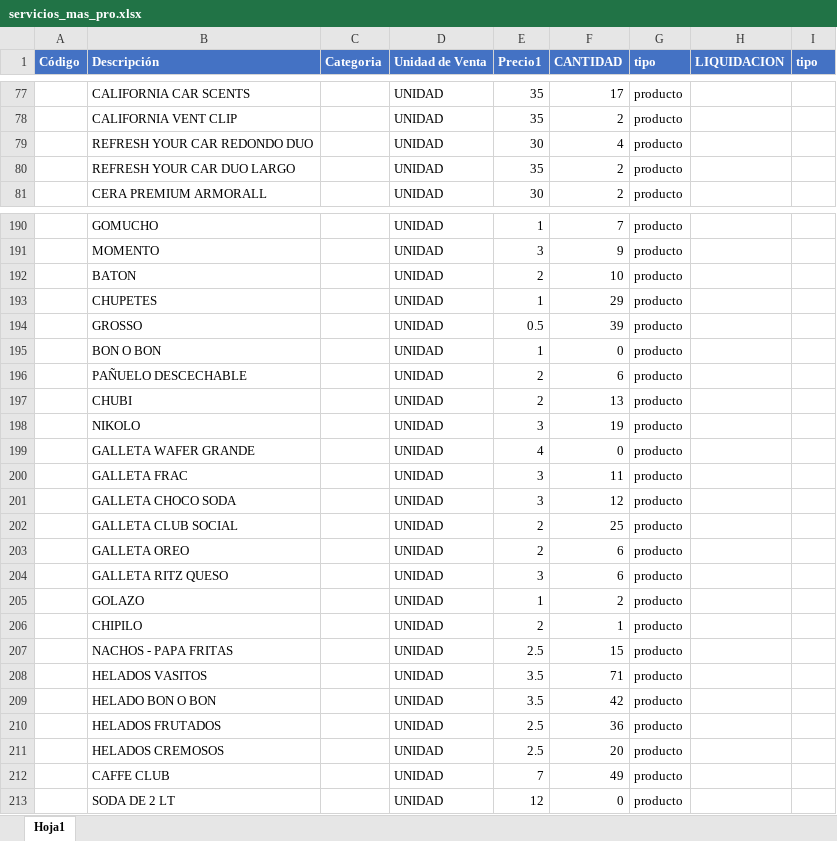
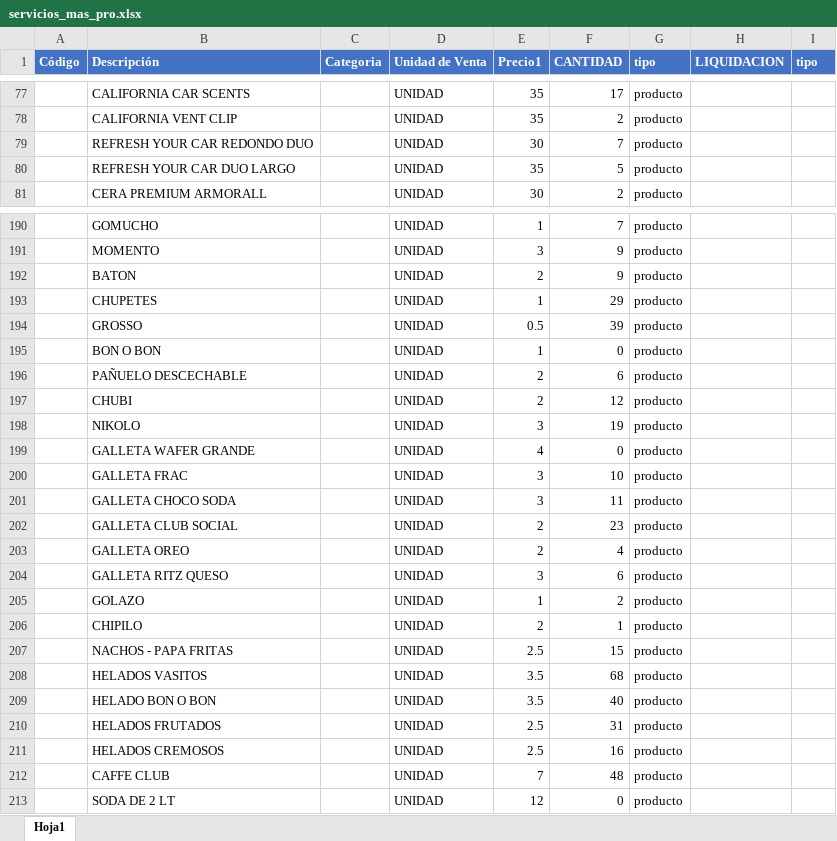
Before and after one commit to joelcito/micar, an Excel workbook: public/servicios_mas_pro.xlsx, sheet Hoja1, drawn as a sheet; only a part is shown, gaps mark what is left out; values as stored, in another font and other column widths than the file's, no borders; the diff covers the shown part only; the diff names each change by its address in the sheet, - before the commit and + after, or states it on an @@ line.

```diff
--- a/public/servicios_mas_pro.xlsx (sheet Hoja1)
+++ b/public/servicios_mas_pro.xlsx (sheet Hoja1)
-F79 (CANTIDAD): 4
+F79 (CANTIDAD): 7
-F80 (CANTIDAD): 2
+F80 (CANTIDAD): 5
-F192 (CANTIDAD): 10
+F192 (CANTIDAD): 9
-F197 (CANTIDAD): 13
+F197 (CANTIDAD): 12
-F200 (CANTIDAD): 11
+F200 (CANTIDAD): 10
-F201 (CANTIDAD): 12
+F201 (CANTIDAD): 11
-F202 (CANTIDAD): 25
+F202 (CANTIDAD): 23
-F203 (CANTIDAD): 6
+F203 (CANTIDAD): 4
-F208 (CANTIDAD): 71
+F208 (CANTIDAD): 68
-F209 (CANTIDAD): 42
+F209 (CANTIDAD): 40
-F210 (CANTIDAD): 36
+F210 (CANTIDAD): 31
-F211 (CANTIDAD): 20
+F211 (CANTIDAD): 16
-F212 (CANTIDAD): 49
+F212 (CANTIDAD): 48
```
Also changed, not shown: 1 added row, 1 removed row and 33 edited cells elsewhere in this sheet.
